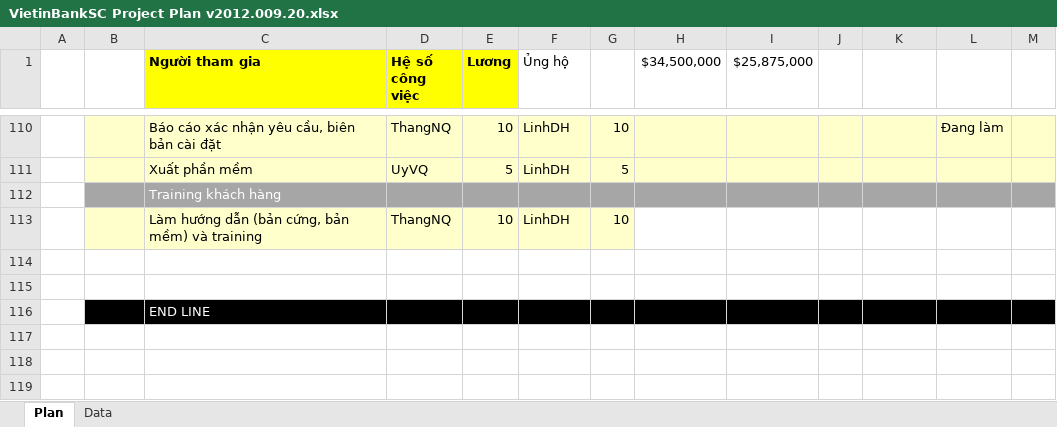
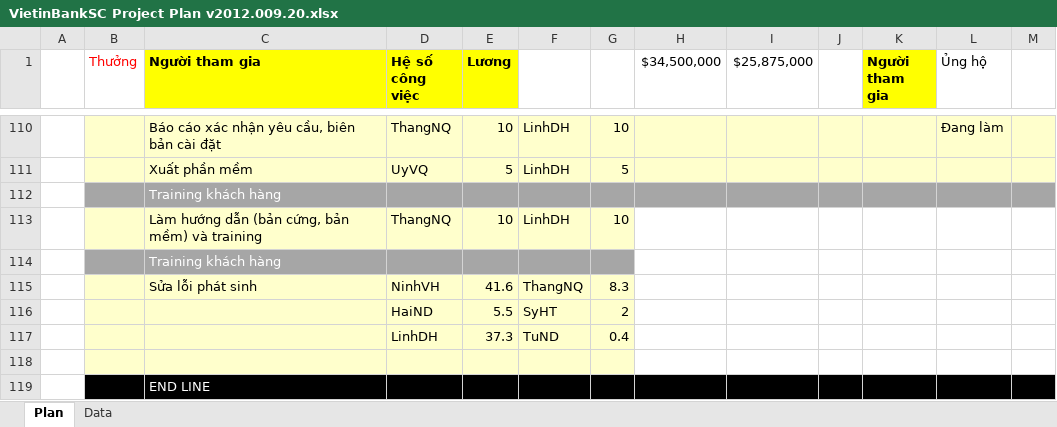
Before and after one commit to nguyendanhtu/my-project-traiphieu, an Excel workbook: Document/VietinBankSC Project Plan v2012.009.20.xlsx, sheet Plan, drawn as a sheet; only a part is shown, gaps mark what is left out; values as stored, in another font and other column widths than the file's, no borders; conditional formats not drawn; addresses are those after the commit; rows hold the shown columns only; the diff covers the shown part only; the diff names each change by its address in the sheet, - before the commit and + after, or states it on an @@ line.

```diff
--- a/Document/VietinBankSC Project Plan v2012.009.20.xlsx (sheet Plan)
+++ b/Document/VietinBankSC Project Plan v2012.009.20.xlsx (sheet Plan)
-B1: (empty)
+B1: Thưởng
-F1: Ủng hộ
+F1: (empty)
-K1: (empty)
+K1: Người tham gia
-K1 fill: none
+K1 fill: #FFFF00
-L1: (empty)
+L1: Ủng hộ
-B114:G114 fill: none
+B114:G114 fill: #A6A6A6
-C114 (Người tham gia): (empty)
+C114 (Người tham gia): Training khách hàng
+row 115:  |  | Sửa lỗi phát sinh | NinhVH | 41.6 | ThangNQ | 8.3
+row 116:  |  |  | HaiND | 5.5 | SyHT | 2
+row 117:  |  |  | LinhDH | 37.3 | TuND | 0.4
-B118:G118 fill: none
+B118:G118 fill: #FFFFCC
```
Also changed, not shown: 58 edited cells and cell formats elsewhere in this sheet, formulas that keep their value.
